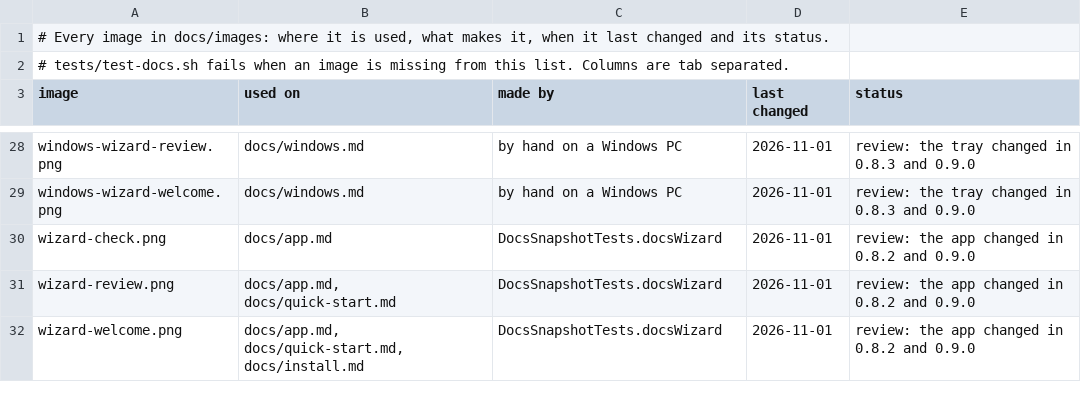
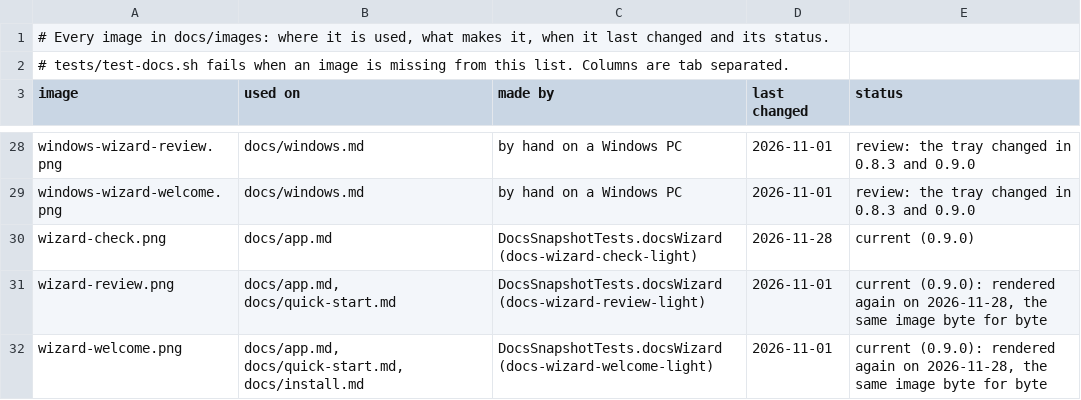
Before and after one commit to askysh/benchbar, a TSV file: docs/images/manifest.tsv, drawn as a sheet; only a part is shown, gaps mark what is left out; the diff covers the shown part only.

Commit message:
docs: the Mac images made again from the 0.9.0 app, all from the docs snapshot tests with fixture data

```diff
--- a/docs/images/manifest.tsv
+++ b/docs/images/manifest.tsv
@@ -29,4 +29,4 @@ windows-wizard-review.png	docs/windows.md	by hand on a Windows PC	2026-11-01	rev
 windows-wizard-welcome.png	docs/windows.md	by hand on a Windows PC	2026-11-01	review: the tray changed in 0.8.3 and 0.9.0
-wizard-check.png	docs/app.md	DocsSnapshotTests.docsWizard	2026-11-01	review: the app changed in 0.8.2 and 0.9.0
-wizard-review.png	docs/app.md, docs/quick-start.md	DocsSnapshotTests.docsWizard	2026-11-01	review: the app changed in 0.8.2 and 0.9.0
-wizard-welcome.png	docs/app.md, docs/quick-start.md, docs/install.md	DocsSnapshotTests.docsWizard	2026-11-01	review: the app changed in 0.8.2 and 0.9.0
+wizard-check.png	docs/app.md	DocsSnapshotTests.docsWizard (docs-wizard-check-light)	2026-11-28	current (0.9.0)
+wizard-review.png	docs/app.md, docs/quick-start.md	DocsSnapshotTests.docsWizard (docs-wizard-review-light)	2026-11-01	current (0.9.0): rendered again on 2026-11-28, the same image byte for byte
+wizard-welcome.png	docs/app.md, docs/quick-start.md, docs/install.md	DocsSnapshotTests.docsWizard (docs-wizard-welcome-light)	2026-11-01	current (0.9.0): rendered again on 2026-11-28, the same image byte for byte
```
Also changed, not shown: 33 edited cells elsewhere in this file, 14 other files.
